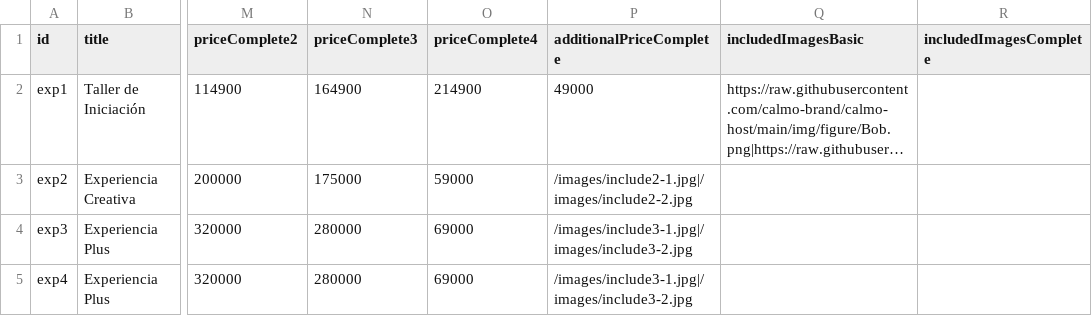
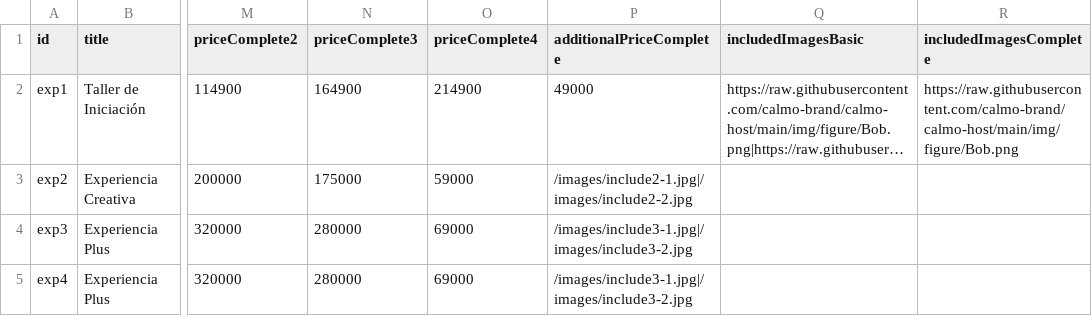
Before and after one commit to calmo-brand/calmo-host, a CSV file: catalog/experiences/data-experiences.csv, drawn as a sheet; only a part is shown, gaps mark what is left out; long unchanged cells end in …; the diff names each change by its address in the sheet, - before the commit and + after, or states it on an @@ line.

Commit message:
Update data-experiences.csv

```diff
--- a/catalog/experiences/data-experiences.csv
+++ b/catalog/experiences/data-experiences.csv
-R2 (includedImagesComplete): (empty)
+R2 (includedImagesComplete): https://raw.githubusercontent.com/calmo-brand/calmo-host/main/img/figure/Bob.png
```
